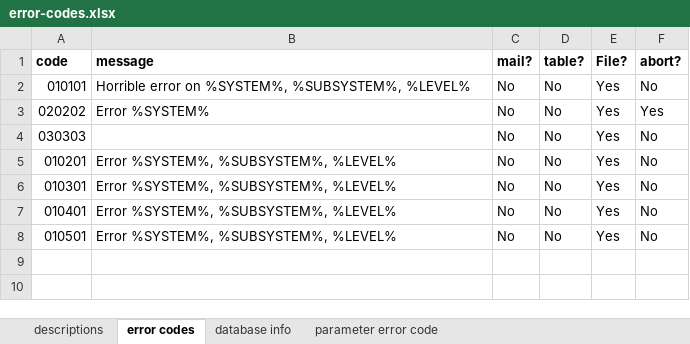
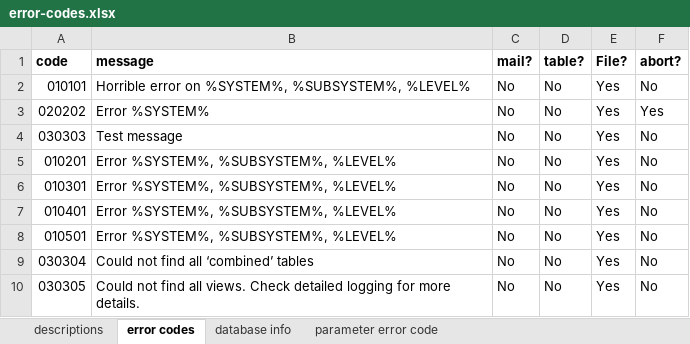
Before and after one commit to knowbi/knowbi-pentaho-error-handling-framework, an Excel workbook: metadata/error-codes.xlsx, sheet error codes, drawn as a sheet; values as stored, in another font and other column widths than the file's, no borders; the diff names each change by its address in the sheet, - before the commit and + after, or states it on an @@ line.

```diff
--- a/metadata/error-codes.xlsx (sheet error codes)
+++ b/metadata/error-codes.xlsx (sheet error codes)
-B4 (message): (empty)
+B4 (message): Test message
+row 9: 030304 | Could not find all ‘combined’ tables | No | No | Yes | No
+row 10: 030305 | Could not find all views. Check detailed logging for more details. | No | No | Yes | No
```
Also changed, not shown: 4 other files.
